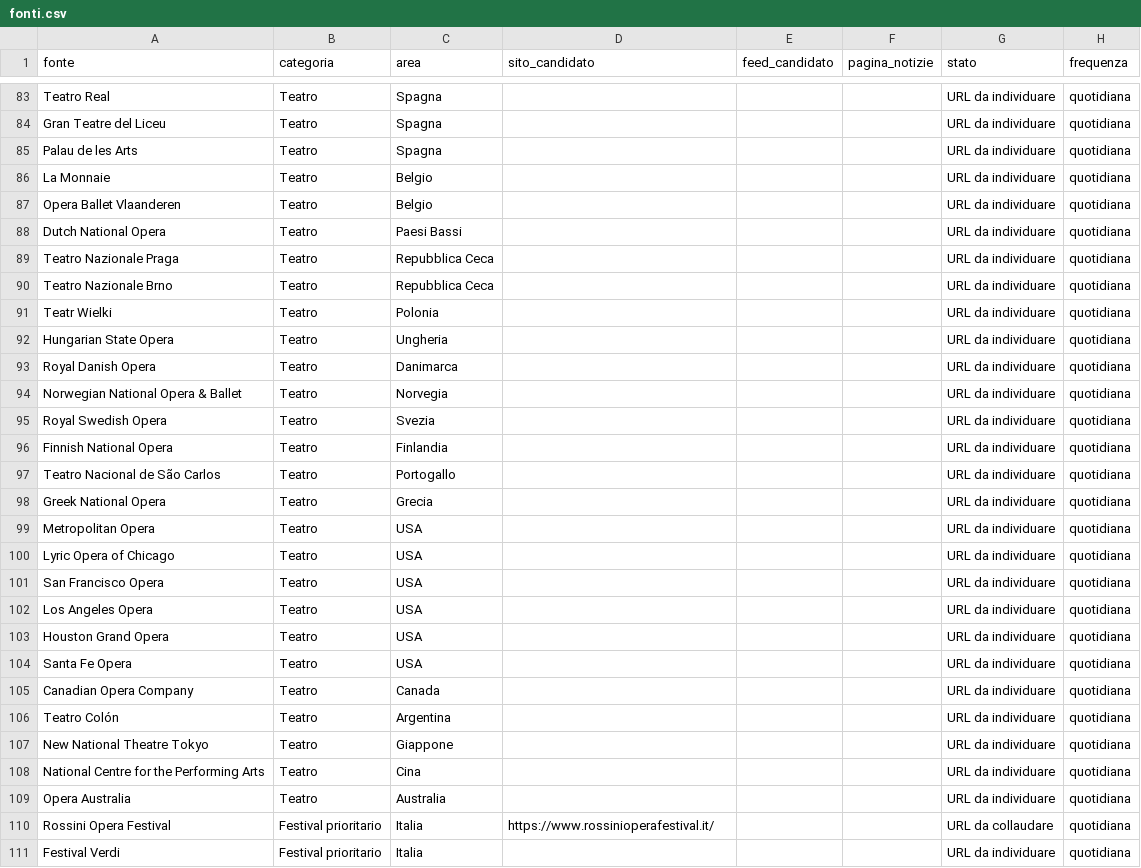
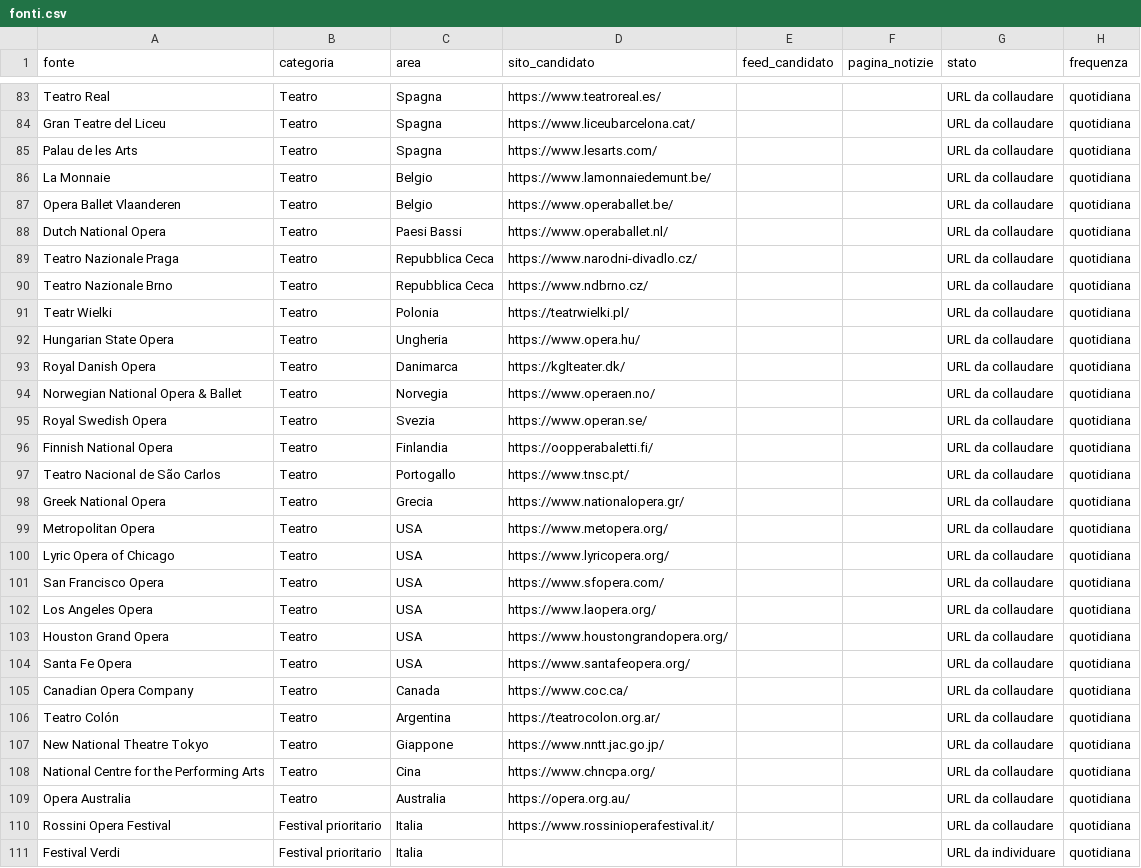
Before and after one commit to Mehehe86/Opera-Plus-Monitoraggio, a CSV file: fonti.csv, drawn as a sheet; only a part is shown, gaps mark what is left out; the diff covers the shown part only.

```diff
--- a/fonti.csv
+++ b/fonti.csv
@@ -83,28 +83,28 @@
-"Teatro Real","Teatro","Spagna","","","","URL da individuare","quotidiana"
-"Gran Teatre del Liceu","Teatro","Spagna","","","","URL da individuare","quotidiana"
-"Palau de les Arts","Teatro","Spagna","","","","URL da individuare","quotidiana"
-"La Monnaie","Teatro","Belgio","","","","URL da individuare","quotidiana"
-"Opera Ballet Vlaanderen","Teatro","Belgio","","","","URL da individuare","quotidiana"
-"Dutch National Opera","Teatro","Paesi Bassi","","","","URL da individuare","quotidiana"
-"Teatro Nazionale Praga","Teatro","Repubblica Ceca","","","","URL da individuare","quotidiana"
-"Teatro Nazionale Brno","Teatro","Repubblica Ceca","","","","URL da individuare","quotidiana"
-"Teatr Wielki","Teatro","Polonia","","","","URL da individuare","quotidiana"
-"Hungarian State Opera","Teatro","Ungheria","","","","URL da individuare","quotidiana"
-"Royal Danish Opera","Teatro","Danimarca","","","","URL da individuare","quotidiana"
-"Norwegian National Opera & Ballet","Teatro","Norvegia","","","","URL da individuare","quotidiana"
-"Royal Swedish Opera","Teatro","Svezia","","","","URL da individuare","quotidiana"
-"Finnish National Opera","Teatro","Finlandia","","","","URL da individuare","quotidiana"
-"Teatro Nacional de São Carlos","Teatro","Portogallo","","","","URL da individuare","quotidiana"
-"Greek National Opera","Teatro","Grecia","","","","URL da individuare","quotidiana"
-"Metropolitan Opera","Teatro","USA","","","","URL da individuare","quotidiana"
-"Lyric Opera of Chicago","Teatro","USA","","","","URL da individuare","quotidiana"
-"San Francisco Opera","Teatro","USA","","","","URL da individuare","quotidiana"
-"Los Angeles Opera","Teatro","USA","","","","URL da individuare","quotidiana"
-"Houston Grand Opera","Teatro","USA","","","","URL da individuare","quotidiana"
-"Santa Fe Opera","Teatro","USA","","","","URL da individuare","quotidiana"
-"Canadian Opera Company","Teatro","Canada","","","","URL da individuare","quotidiana"
-"Teatro Colón","Teatro","Argentina","","","","URL da individuare","quotidiana"
-"New National Theatre Tokyo","Teatro","Giappone","","","","URL da individuare","quotidiana"
-"National Centre for the Performing Arts","Teatro","Cina","","","","URL da individuare","quotidiana"
-"Opera Australia","Teatro","Australia","","","","URL da individuare","quotidiana"
+"Teatro Real","Teatro","Spagna","https://www.teatroreal.es/","","","URL da collaudare","quotidiana"
+"Gran Teatre del Liceu","Teatro","Spagna","https://www.liceubarcelona.cat/","","","URL da collaudare","quotidiana"
+"Palau de les Arts","Teatro","Spagna","https://www.lesarts.com/","","","URL da collaudare","quotidiana"
+"La Monnaie","Teatro","Belgio","https://www.lamonnaiedemunt.be/","","","URL da collaudare","quotidiana"
+"Opera Ballet Vlaanderen","Teatro","Belgio","https://www.operaballet.be/","","","URL da collaudare","quotidiana"
+"Dutch National Opera","Teatro","Paesi Bassi","https://www.operaballet.nl/","","","URL da collaudare","quotidiana"
+"Teatro Nazionale Praga","Teatro","Repubblica Ceca","https://www.narodni-divadlo.cz/","","","URL da collaudare","quotidiana"
+"Teatro Nazionale Brno","Teatro","Repubblica Ceca","https://www.ndbrno.cz/","","","URL da collaudare","quotidiana"
+"Teatr Wielki","Teatro","Polonia","https://teatrwielki.pl/","","","URL da collaudare","quotidiana"
+"Hungarian State Opera","Teatro","Ungheria","https://www.opera.hu/","","","URL da collaudare","quotidiana"
+"Royal Danish Opera","Teatro","Danimarca","https://kglteater.dk/","","","URL da collaudare","quotidiana"
+"Norwegian National Opera & Ballet","Teatro","Norvegia","https://www.operaen.no/","","","URL da collaudare","quotidiana"
+"Royal Swedish Opera","Teatro","Svezia","https://www.operan.se/","","","URL da collaudare","quotidiana"
+"Finnish National Opera","Teatro","Finlandia","https://oopperabaletti.fi/","","","URL da collaudare","quotidiana"
+"Teatro Nacional de São Carlos","Teatro","Portogallo","https://www.tnsc.pt/","","","URL da collaudare","quotidiana"
+"Greek National Opera","Teatro","Grecia","https://www.nationalopera.gr/","","","URL da collaudare","quotidiana"
+"Metropolitan Opera","Teatro","USA","https://www.metopera.org/","","","URL da collaudare","quotidiana"
+"Lyric Opera of Chicago","Teatro","USA","https://www.lyricopera.org/","","","URL da collaudare","quotidiana"
+"San Francisco Opera","Teatro","USA","https://www.sfopera.com/","","","URL da collaudare","quotidiana"
+"Los Angeles Opera","Teatro","USA","https://www.laopera.org/","","","URL da collaudare","quotidiana"
+"Houston Grand Opera","Teatro","USA","https://www.houstongrandopera.org/","","","URL da collaudare","quotidiana"
+"Santa Fe Opera","Teatro","USA","https://www.santafeopera.org/","","","URL da collaudare","quotidiana"
+"Canadian Opera Company","Teatro","Canada","https://www.coc.ca/","","","URL da collaudare","quotidiana"
+"Teatro Colón","Teatro","Argentina","https://teatrocolon.org.ar/","","","URL da collaudare","quotidiana"
+"New National Theatre Tokyo","Teatro","Giappone","https://www.nntt.jac.go.jp/","","","URL da collaudare","quotidiana"
+"National Centre for the Performing Arts","Teatro","Cina","https://www.chncpa.org/","","","URL da collaudare","quotidiana"
+"Opera Australia","Teatro","Australia","https://opera.org.au/","","","URL da collaudare","quotidiana"
 "Rossini Opera Festival","Festival prioritario","Italia","https://www.rossinioperafestival.it/","","","URL da collaudare","quotidiana"
```
Also changed, not shown: 54 edited cells elsewhere in this file.
